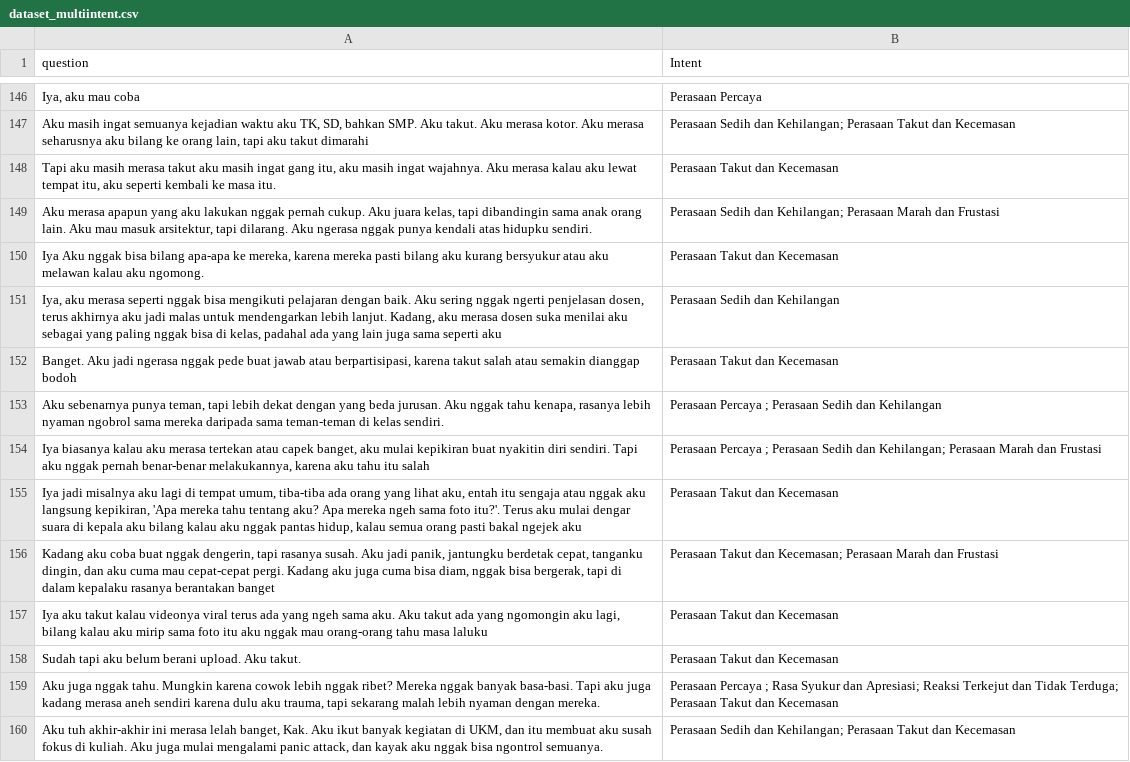
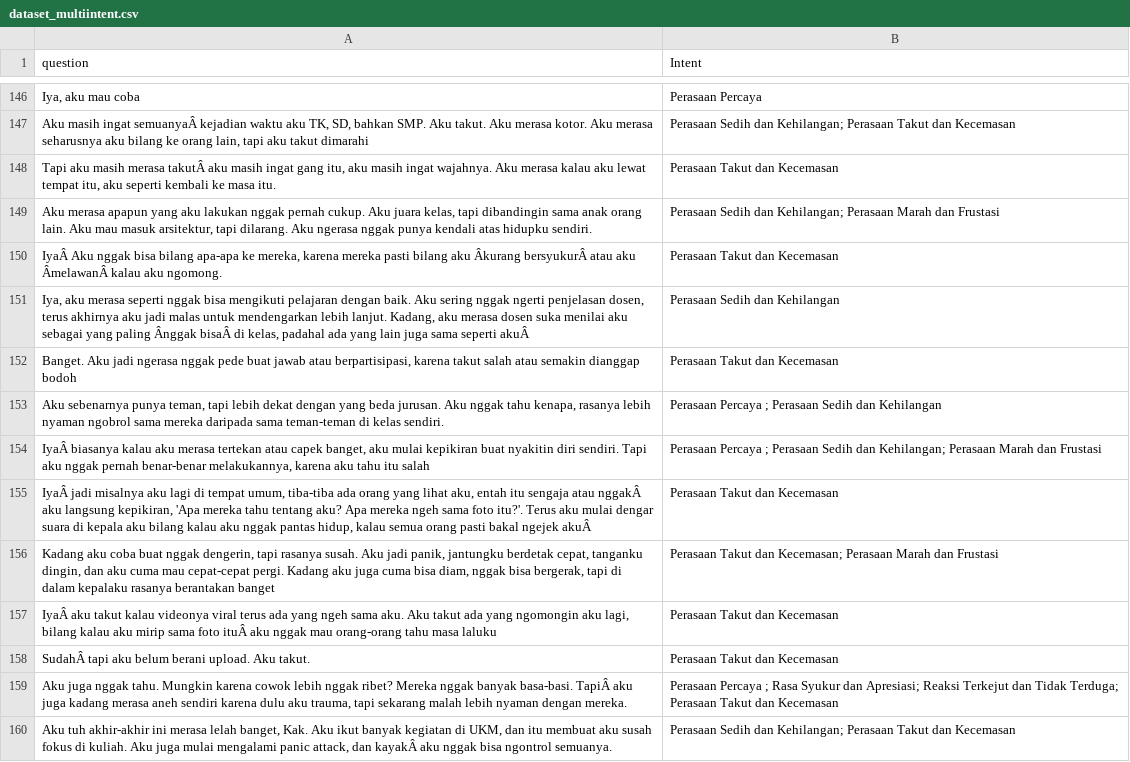
Before and after one commit to dinalarcode/Counselling-Chatbot, a CSV file: data/dataset_multiintent.csv, drawn as a sheet; only a part is shown, gaps mark what is left out; the diff covers the shown part only; the diff names each change by its address in the sheet, - before the commit and + after, or states it on an @@ line.

```diff
--- a/data/dataset_multiintent.csv
+++ b/data/dataset_multiintent.csv
-A147 (question): …masih ingat semuanya kejadian waktu…
+A147 (question): …masih ingat semuanyaÂ kejadian waktu…
-A148 (question): …masih merasa takut aku masih…
+A148 (question): …masih merasa takutÂ aku masih…
-A150 (question): Iya Aku nggak bisa bilang apa-apa ke mereka, karena mereka pasti bilang aku kurang bersyukur atau aku melawan kalau aku…
+A150 (question): IyaÂ Aku nggak bisa bilang apa-apa ke mereka, karena mereka pasti bilang aku Âkurang bersyukurÂ atau aku ÂmelawanÂ kalau aku…
-A151 (question): …yang paling nggak bisa di kelas, padahal ada yang lain juga sama seperti aku
+A151 (question): …yang paling Ânggak bisaÂ di kelas, padahal ada yang lain juga sama seperti akuÂ
-A154 (question): Iya biasanya kalau…
+A154 (question): IyaÂ biasanya kalau…
-A155 (question): Iya jadi misalnya aku lagi di tempat umum, tiba-tiba ada orang yang lihat aku, entah itu sengaja atau nggak aku langsung kepikiran, 'Apa mereka tahu tentang aku? Apa mereka ngeh sama foto itu?'. Terus aku mulai dengar suara di kepala aku bilang kalau aku nggak pantas hidup, kalau semua orang pasti bakal ngejek aku
+A155 (question): IyaÂ jadi misalnya aku lagi di tempat umum, tiba-tiba ada orang yang lihat aku, entah itu sengaja atau nggakÂ aku langsung kepikiran, 'Apa mereka tahu tentang aku? Apa mereka ngeh sama foto itu?'. Terus aku mulai dengar suara di kepala aku bilang kalau aku nggak pantas hidup, kalau semua orang pasti bakal ngejek akuÂ
-A157 (question): Iya aku takut kalau videonya viral terus ada yang ngeh sama aku. Aku takut ada yang ngomongin aku lagi, bilang kalau aku mirip sama foto itu aku nggak…
+A157 (question): IyaÂ aku takut kalau videonya viral terus ada yang ngeh sama aku. Aku takut ada yang ngomongin aku lagi, bilang kalau aku mirip sama foto ituÂ aku nggak…
-A158 (question): Sudah tapi aku…
+A158 (question): SudahÂ tapi aku…
-A159 (question): …banyak basa-basi. Tapi aku juga…
+A159 (question): …banyak basa-basi. TapiÂ aku juga…
-A160 (question): …attack, dan kayak aku nggak…
+A160 (question): …attack, dan kayakÂ aku nggak…
```
Also changed, not shown: 102 edited cells elsewhere in this file, 7 other files.
